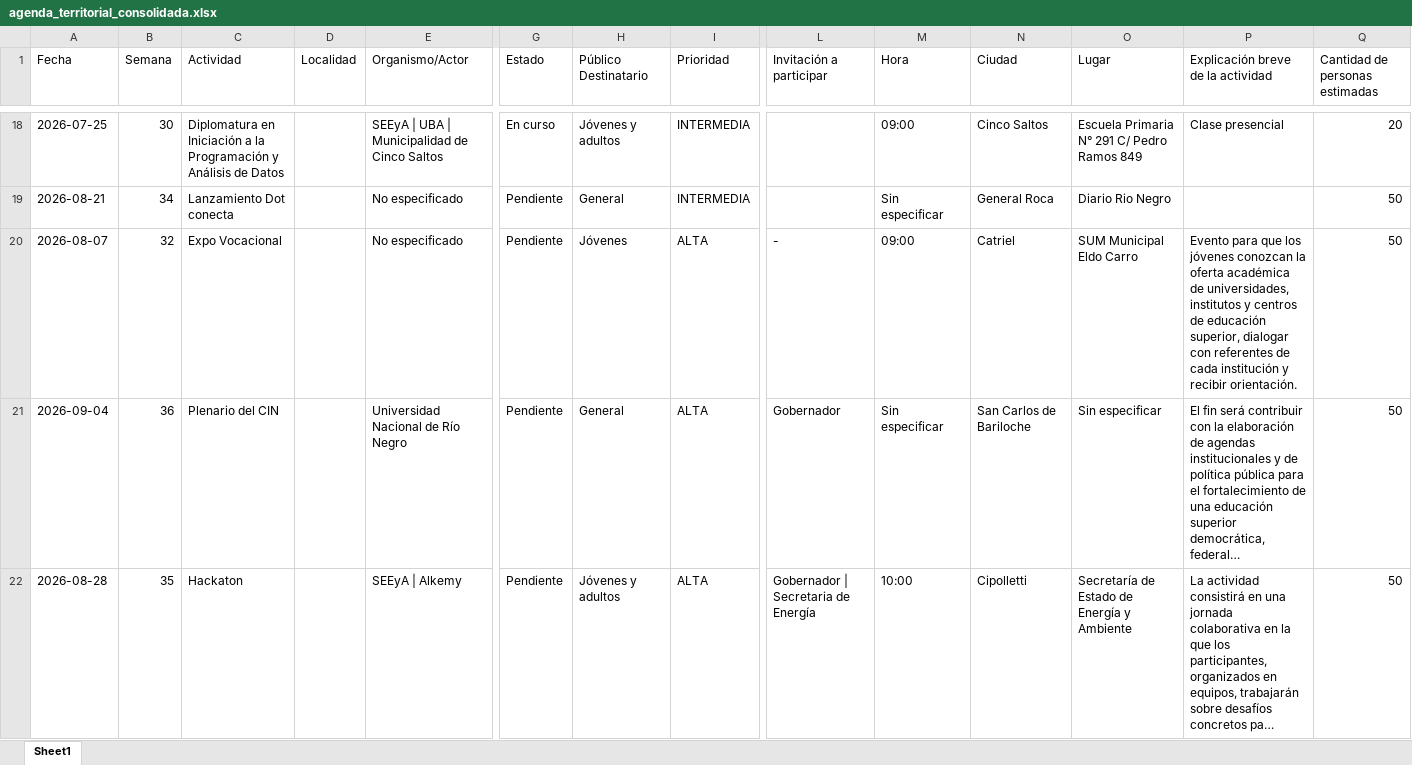
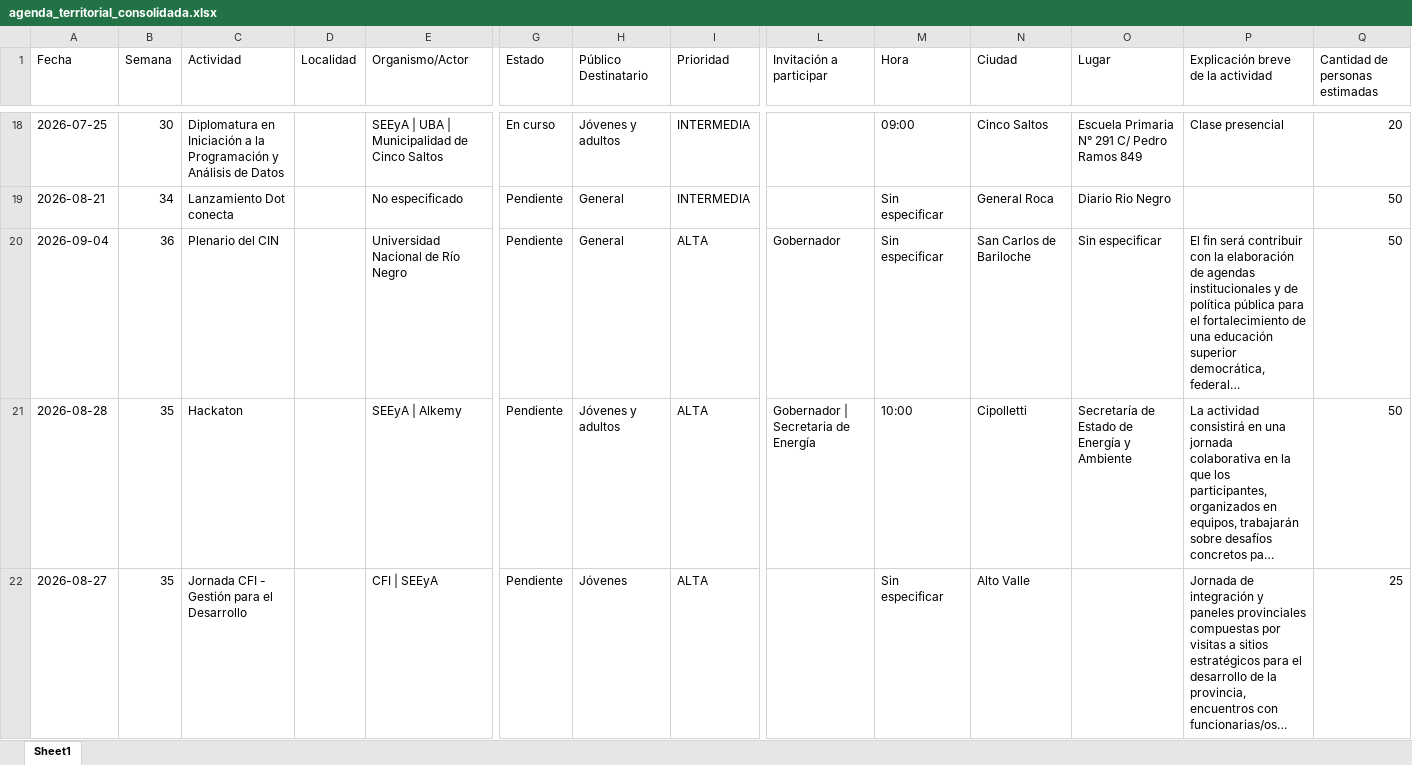
Before and after one commit to rocioneream-hub/agenda-territorial, an Excel workbook: agenda_territorial_consolidada.xlsx, sheet Sheet1, drawn as a sheet; only a part is shown, gaps mark what is left out; the shorter side is filled out with more unchanged rows; long unchanged cells end in …; values as stored, in another font and other column widths than the file's, no borders; rows hold the shown columns only; the diff names each change by its address in the sheet, - before the commit and + after, or states it on an @@ line.

Commit message:
Eliminar actividad fila 18

```diff
--- a/agenda_territorial_consolidada.xlsx (sheet Sheet1)
+++ b/agenda_territorial_consolidada.xlsx (sheet Sheet1)
-row 20: 2026-08-07 | 32 | Expo Vocacional |  | No especificado | Pendiente | Jóvenes | ALTA | - | 09:00 | Catriel | SUM Municipal Eldo Carro | Evento para que los jóvenes conozcan la oferta académica de universidades, institutos y centros de educación superior, dialogar con referentes de cada institución y recibir orientación. | 50
```
